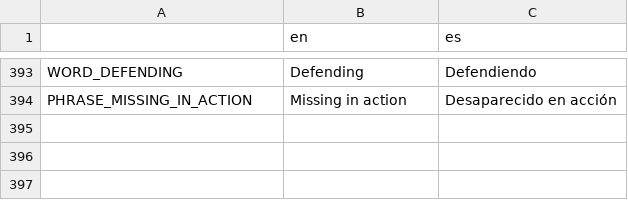
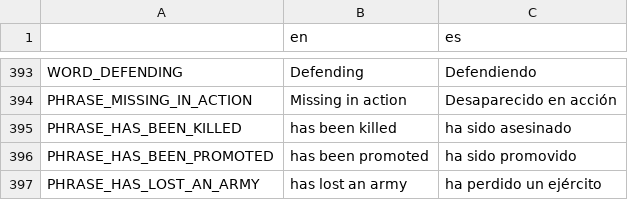
Before and after one commit to lordhaywire/2D-4X, a CSV file: Localization/2D 4X Main Text.csv, drawn as a sheet; only a part is shown, gaps mark what is left out.

```diff
--- a/Localization/2D 4X Main Text.csv
+++ b/Localization/2D 4X Main Text.csv
@@ -394 +394,4 @@ WORD_DEFENDING,Defending,Defendiendo
 PHRASE_MISSING_IN_ACTION,Missing in action,Desaparecido en acción
+PHRASE_HAS_BEEN_KILLED,has been killed,ha sido asesinado
+PHRASE_HAS_BEEN_PROMOTED,has been promoted,ha sido promovido
+PHRASE_HAS_LOST_AN_ARMY,has lost an army,ha perdido un ejército
```
Also changed, not shown: 18 other files.
